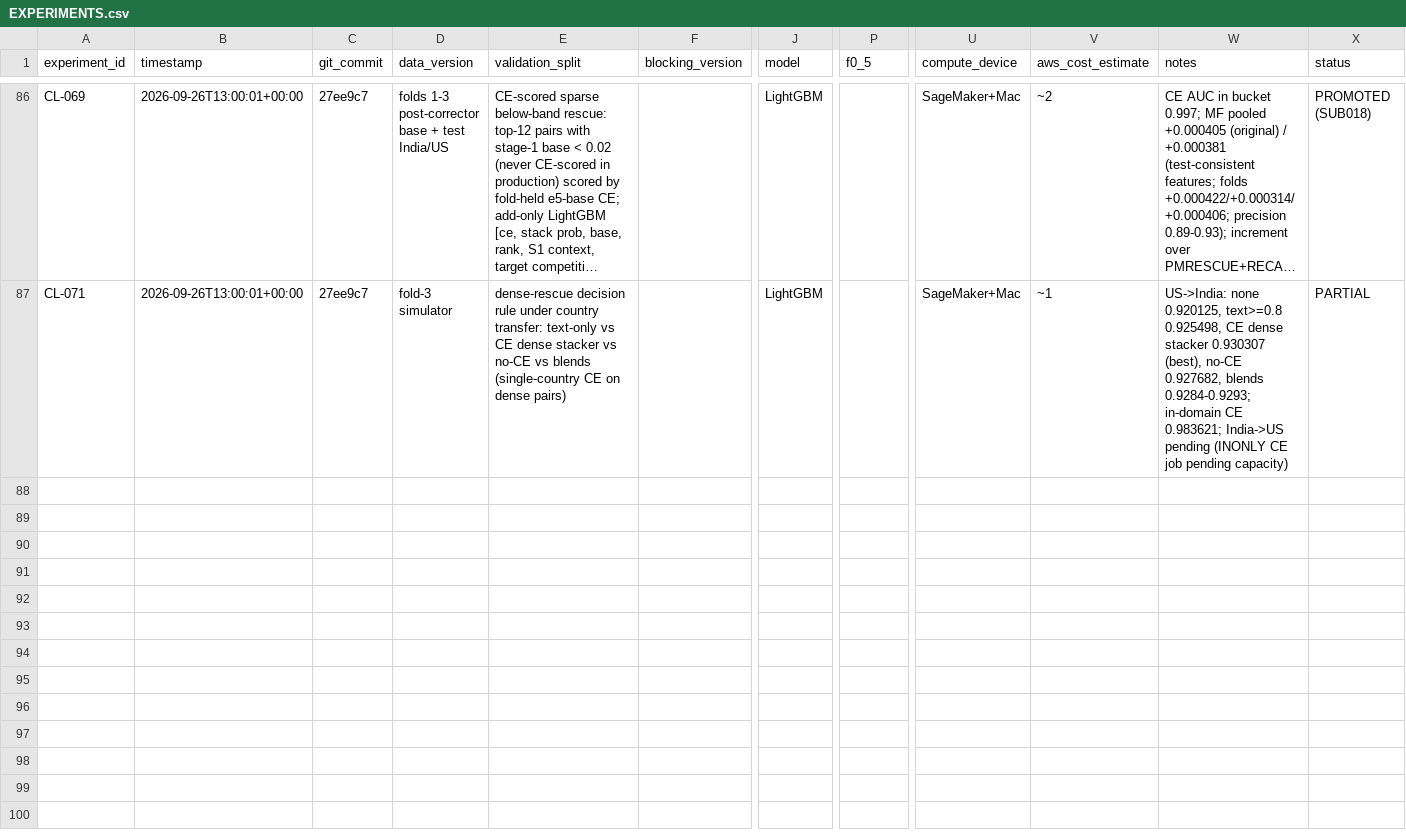
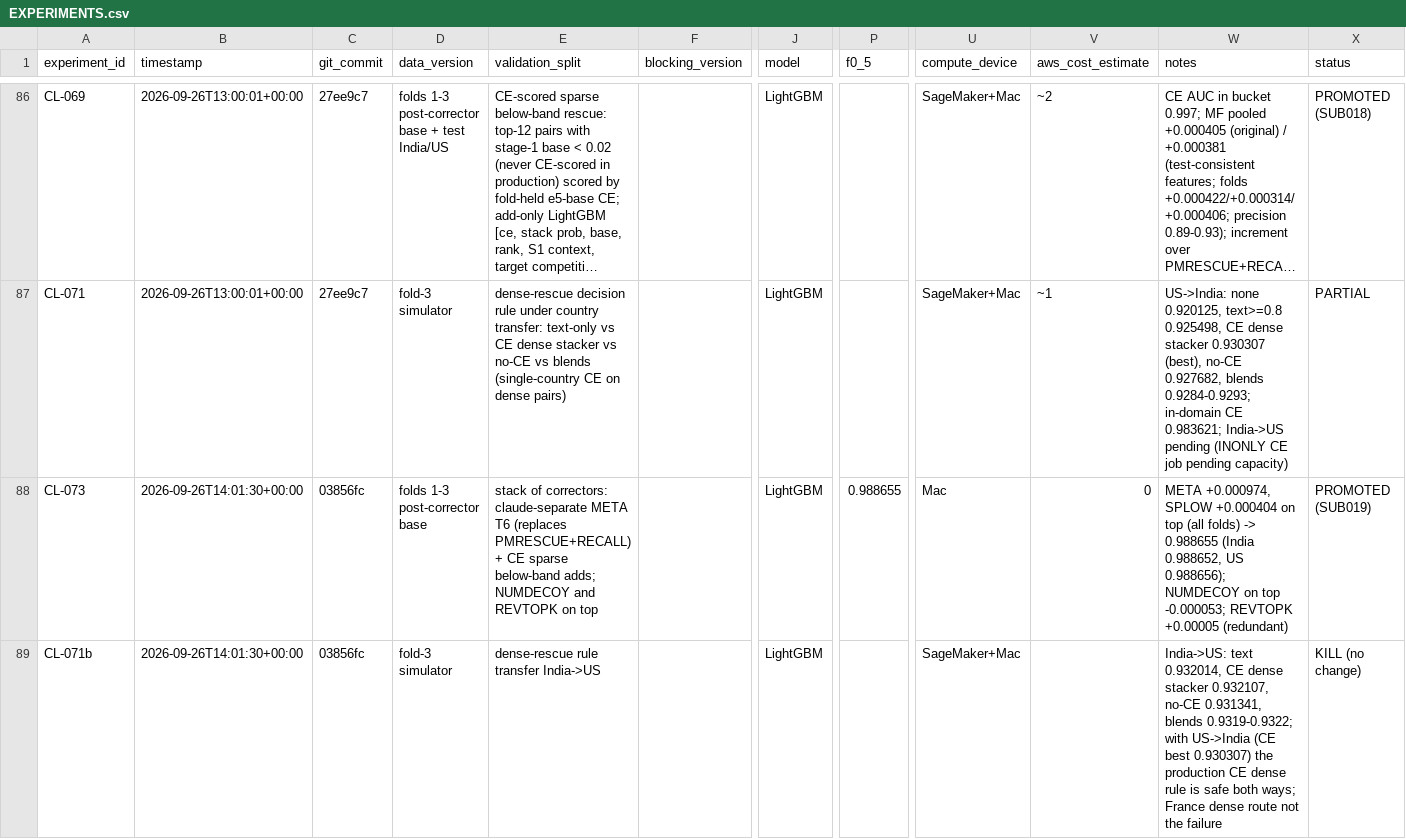
Before and after one commit to Eartherai/Amazon-ML, a CSV file: EXPERIMENTS.csv, drawn as a sheet; only a part is shown, gaps mark what is left out; long unchanged cells end in …; rows hold the shown columns only; the diff covers the shown part only; the diff names each change by its address in the sheet, - before the commit and + after, or states it on an @@ line.

```diff
--- a/EXPERIMENTS.csv
+++ b/EXPERIMENTS.csv
+row 88: CL-073 | 2026-09-26T14:01:30+00:00 | 03856fc | folds 1-3 post-corrector base | stack of correctors: claude-separate META T6 (replaces PMRESCUE+RECALL) + CE sparse below-band adds; NUMDECOY and REVTOPK on top |  | LightGBM | 0.988655 | Mac | 0 | META +0.000974, SPLOW +0.000404 on top (all folds) -> 0.988655 (India 0.988652, US 0.988656); NUMDECOY on top -0.000053; REVTOPK +0.00005 (redundant) | PROMOTED (SUB019)
+row 89: CL-071b | 2026-09-26T14:01:30+00:00 | 03856fc | fold-3 simulator | dense-rescue rule transfer India->US |  | LightGBM |  | SageMaker+Mac |  | India->US: text 0.932014, CE dense stacker 0.932107, no-CE 0.931341, blends 0.9319-0.9322; with US->India (CE best 0.930307) the production CE dense rule is safe both ways; France dense route not the failure | KILL (no change)
```
Also changed, not shown: 1 added row elsewhere in this file, SUBMISSIONS.csv, 3 other files.
